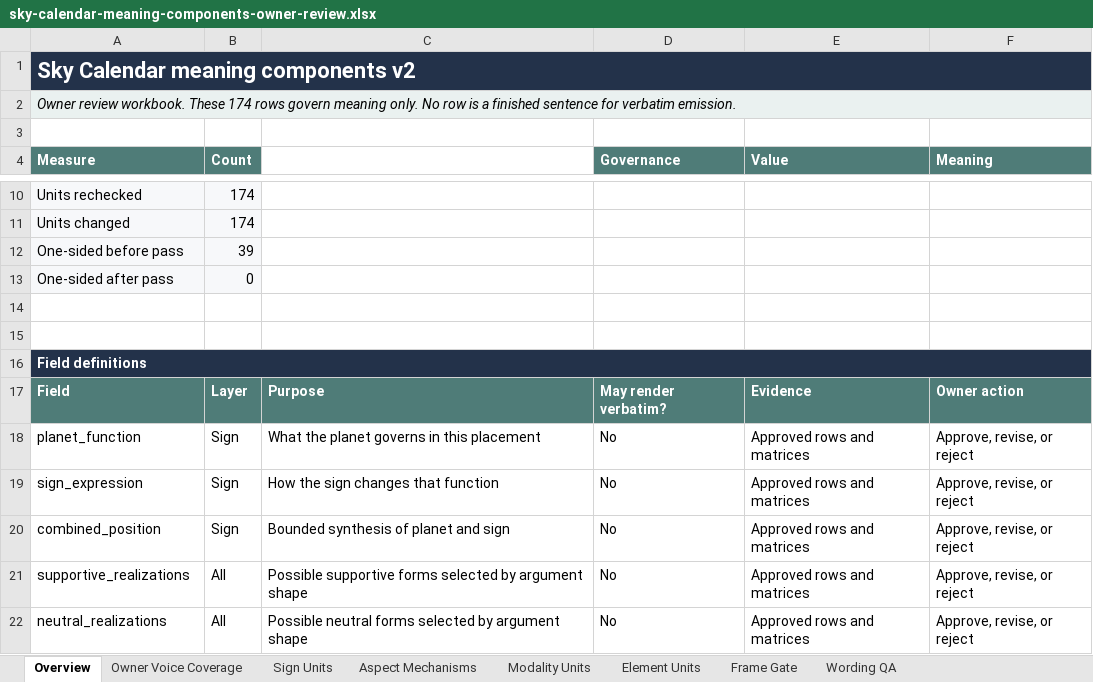
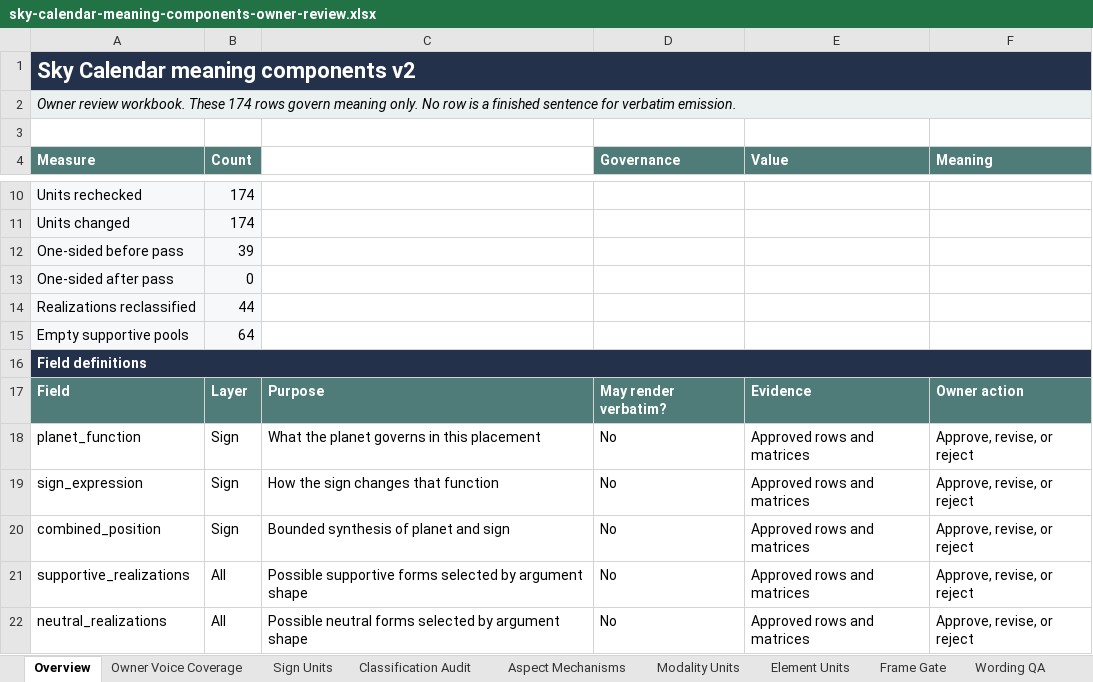
Before and after one commit to usrnmtkn/astrology-portal, an Excel workbook: outputs/sky-calendar-meaning-components-2026-08-14/sky-calendar-meaning-components-owner-review.xlsx, sheet Overview, drawn as a sheet; only a part is shown, gaps mark what is left out; values as stored, in another font and other column widths than the file's, no borders; the diff names each change by its address in the sheet, - before the commit and + after, or states it on an @@ line.

Commit message:
fix(content): classify sky realization pools

```diff
--- a/outputs/sky-calendar-meaning-components-2026-08-14/sky-calendar-meaning-components-owner-review.xlsx (sheet Overview)
+++ b/outputs/sky-calendar-meaning-components-2026-08-14/sky-calendar-meaning-components-owner-review.xlsx (sheet Overview)
+sheet tab: Classification Audit
-row 14: (empty)
+row 14: Realizations reclassified | 44
-A14:B15 fill: none
+A14:B15 fill: #F7F8FA
-row 15: (empty)
+row 15: Empty supportive pools | 64
```
Also changed, not shown: sheet Sign Units, sheet Wording QA, 6 other files.
